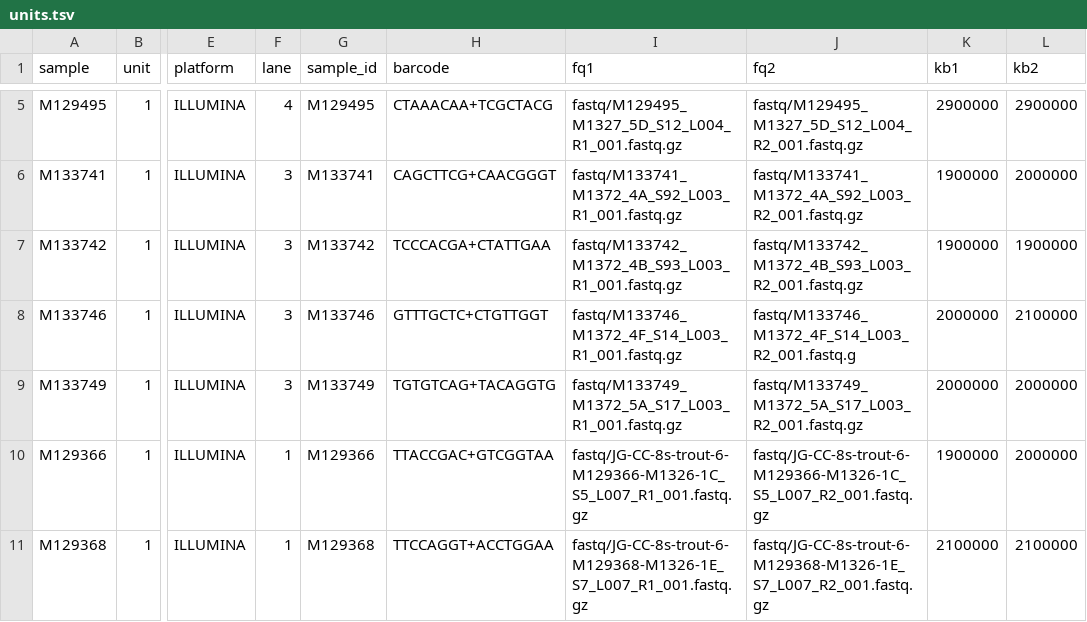
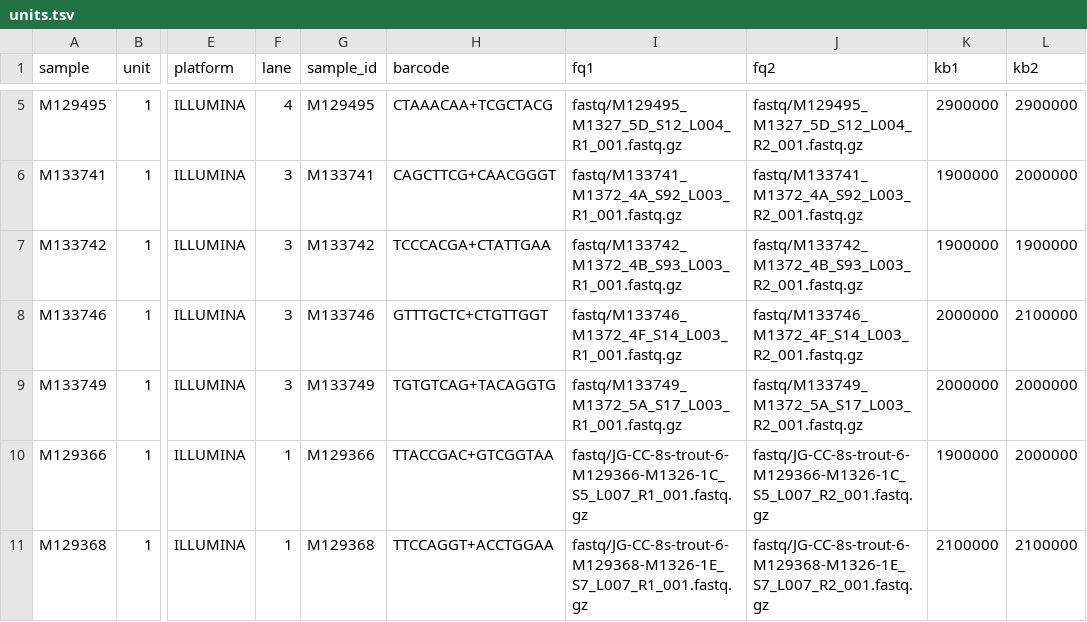
Before and after one commit to carolazari/mega-non-model-wgs-snakeflow, a TSV file: example-configs/arg-nz-ca-trout/config/units.tsv, drawn as a sheet; only a part is shown, gaps mark what is left out; the diff names each change by its address in the sheet, - before the commit and + after, or states it on an @@ line.

Commit message:
up

```diff
--- a/example-configs/arg-nz-ca-trout/config/units.tsv
+++ b/example-configs/arg-nz-ca-trout/config/units.tsv
-J8 (fq2): fastq/M133746_M1372_4F_S14_L003_R2_001.fastq.g
+J8 (fq2): fastq/M133746_M1372_4F_S14_L003_R2_001.fastq.gz
```
